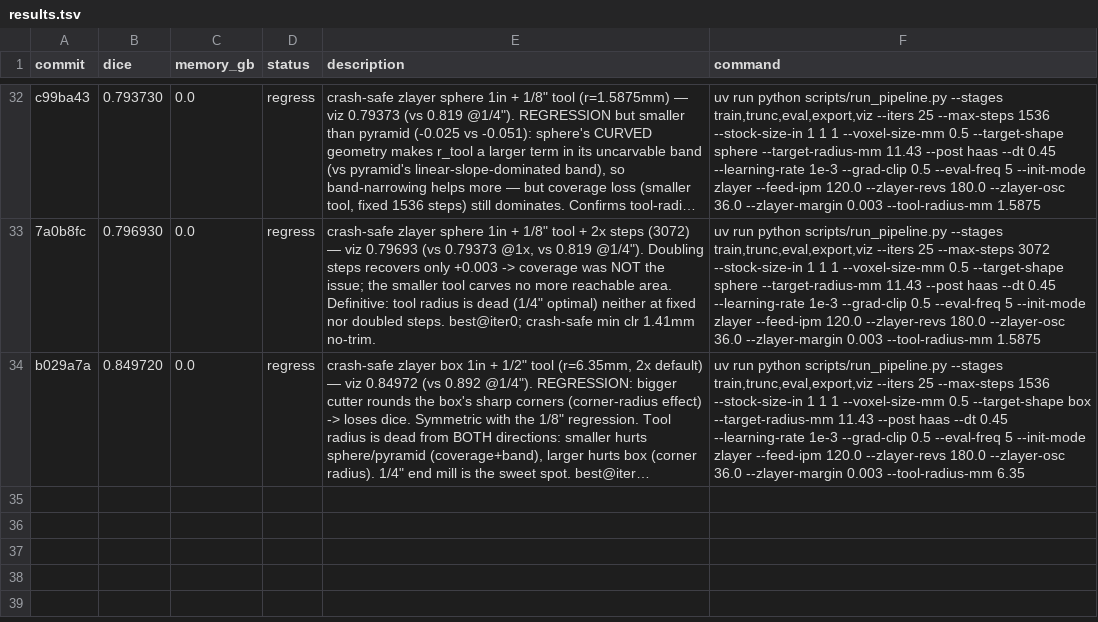
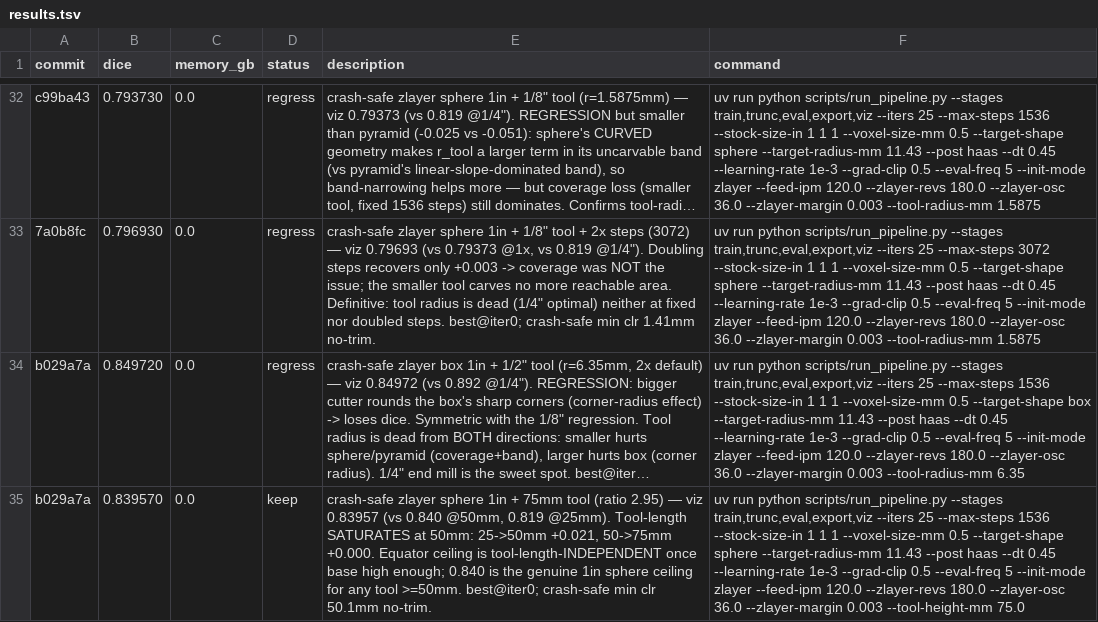
Before and after one commit to nathantsoi/diff-cam, a TSV file: autoresearch/tasks/train_csg/results.tsv, drawn as a sheet; only a part is shown, gaps mark what is left out; long unchanged cells end in …; the diff names each change by its address in the sheet, - before the commit and + after, or states it on an @@ line.

Commit message:
tool length saturates at 50mm: 1in sphere 25/50/75mm = 0.819/0.840/0.840 — equator ceiling tool-length-independent, 0.840 is the ceiling for any tool >=50mm

```diff
--- a/autoresearch/tasks/train_csg/results.tsv
+++ b/autoresearch/tasks/train_csg/results.tsv
+row 35: b029a7a | 0.839570 | 0.0 | keep | crash-safe zlayer sphere 1in + 75mm tool (ratio 2.95) — viz 0.83957 (vs 0.840 @50mm, 0.819 @25mm). Tool-length SATURATES at 50mm: 25->50mm +0.021, 50->75mm +0.000. Equator ceiling is tool-length-INDEPENDENT once base high enough; 0.840 is the genuine 1in sphere ceiling for any tool >=50mm. best@iter0; crash-safe min clr 50.1mm no-trim. | uv run python scripts/run_pipeline.py --stages train,trunc,eval,export,viz --iters 25 --max-steps 1536 --stock-size-in 1 1 1 --voxel-size-mm 0.5 --target-shape sphere --target-radius-mm 11.43 --post haas --dt 0.45 --learning-rate 1e-3 --grad-clip 0.5 --eval-freq 5 --init-mode zlayer --feed-ipm 120.0 --zlayer-revs 180.0 --zlayer-osc 36.0 --zlayer-margin 0.003 --tool-height-mm 75.0
```
Also changed, not shown: 1 other file.
